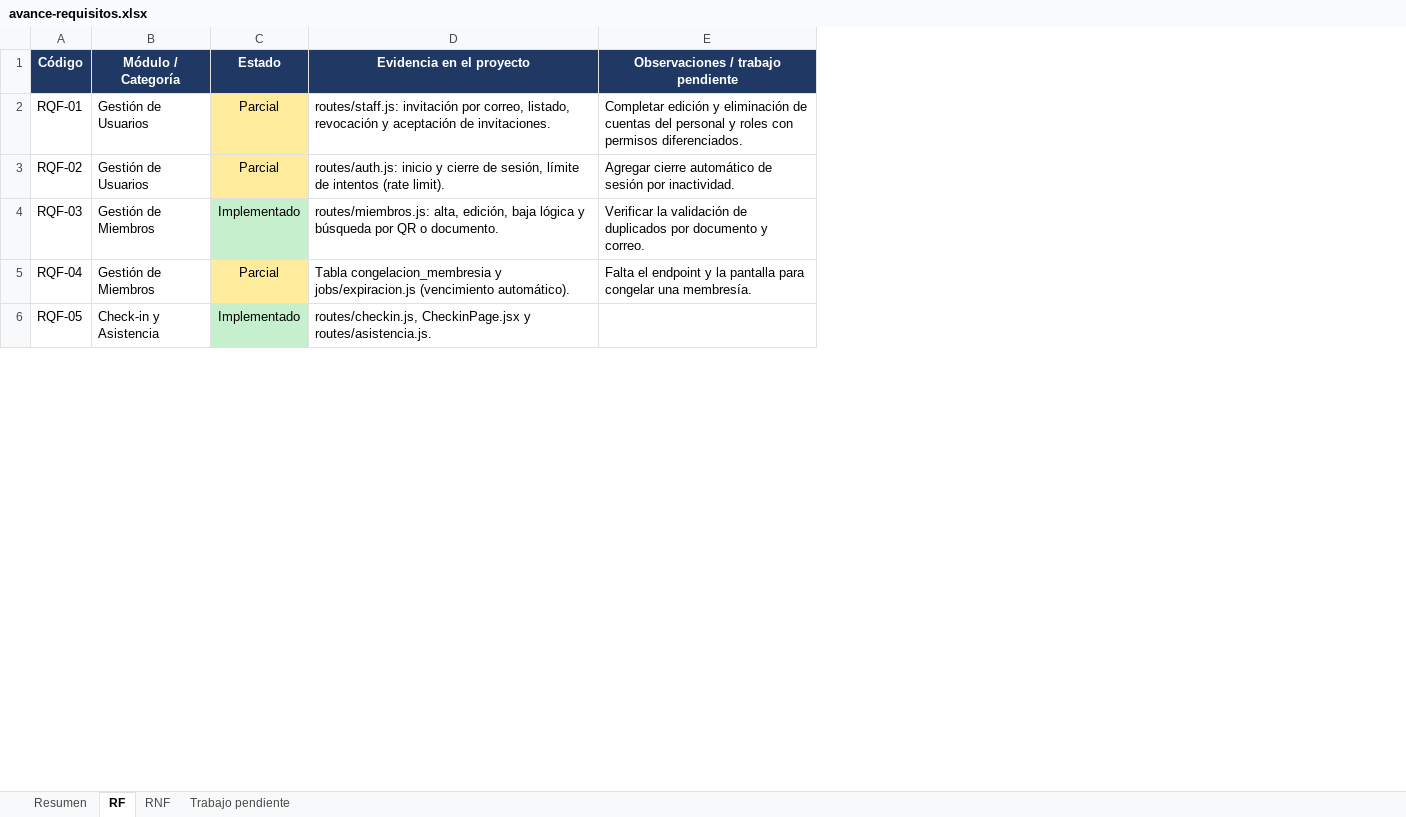
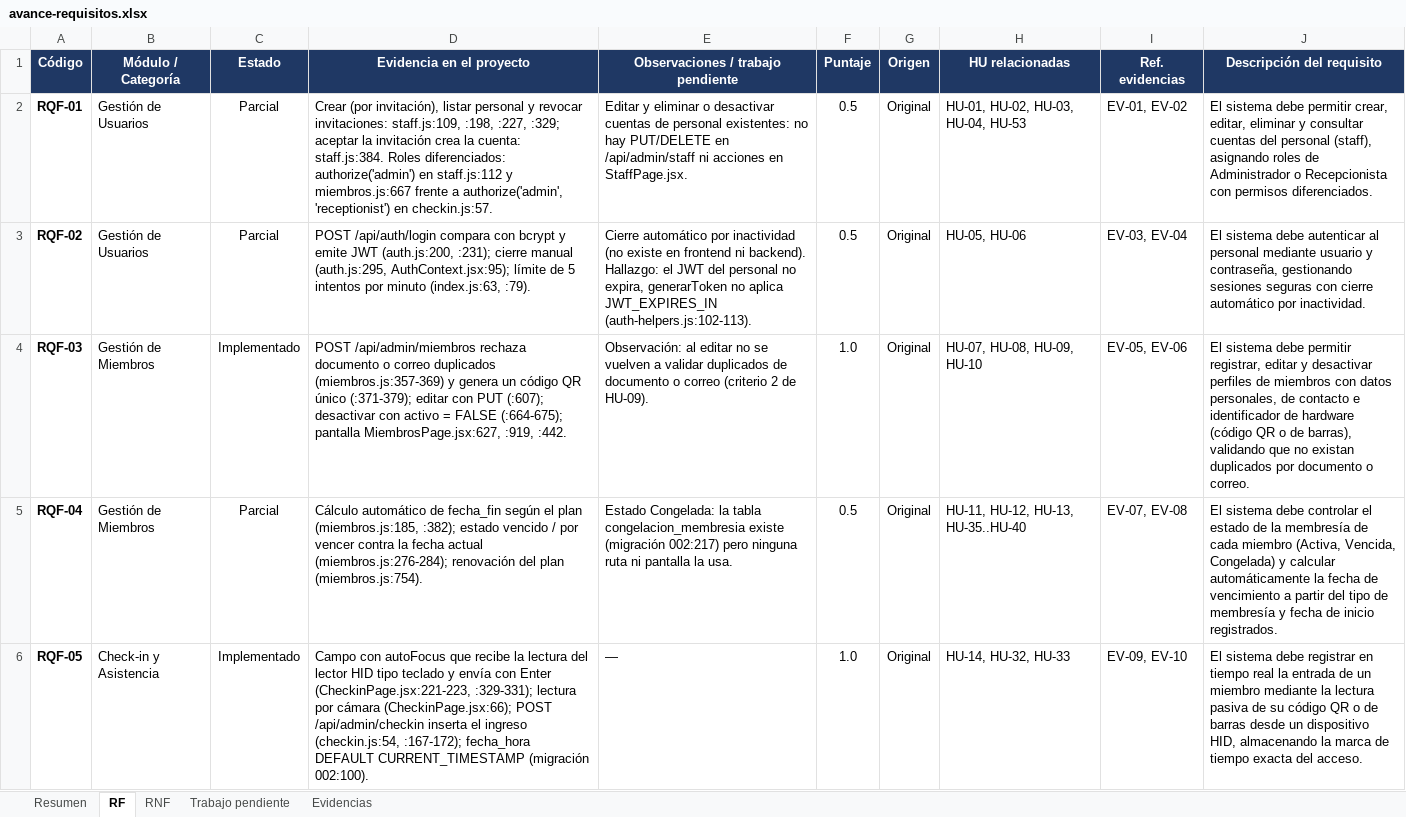
Before and after one commit to Luis140721/Proyecto_Fitloyalty, an Excel workbook: docs/avance-requisitos.xlsx, sheet RF, drawn as a sheet; only a part is shown; values as stored, in another font and other column widths than the file's, no borders; conditional formats not drawn; the diff covers the shown part only; the diff names each change by its address in the sheet, - before the commit and + after, or states it on an @@ line.

Commit message:
docs(avance): verifica el Excel de Santiago y pasa sus cifras a formulas
Se conservan las hojas Resumen, RF, RNF y Trabajo pendiente, los dos
graficos y el estilo del Excel del PR #4. Cambios:
- RF y RNF con los estados verificados contra el codigo, evidencia
  archivo:linea y columnas Puntaje, Origen, HU y Ref. evidencias.
- Resumen: totales, porcentajes y datos de los graficos ahora son
  formulas; escala y meta editables; tabla del alcance original.
- Trabajo pendiente: lo no implementado ordenado como ruta al 80 %.
- Hoja nueva Evidencias (EV-01..53).
Resultado: RF 73,1 %, RNF 66,7 %, global 70,7 % (29/41); alcance
original 50 %. El PR #4 decia 80,5 %.

```diff
--- a/docs/avance-requisitos.xlsx (sheet RF)
+++ b/docs/avance-requisitos.xlsx (sheet RF)
+sheet tab: Evidencias
+column F (Puntaje), rows 2-6: 0.5 | 0.5 | 1.0 | 0.5 | 1.0
+column G (Origen), rows 2-6: all Original
+column H (HU relacionadas), rows 2-6: HU-01, HU-02, HU-03, HU-04, HU-53 | HU-05, HU-06 | HU-07, HU-08, HU-09, HU-10 | HU-11, HU-12, HU-13, HU-35..HU-40 | HU-14, HU-32, HU-33
+column I (Ref. evidencias), rows 2-6: EV-01, EV-02 | EV-03, EV-04 | EV-05, EV-06 | EV-07, EV-08 | EV-09, EV-10
+column J (Descripción del requisito), rows 2-6: El sistema debe permitir crear, editar, eliminar y consultar cuentas del personal (staff), asignando roles de Administrador o Recepcionista con permisos diferenciados. | El sistema debe autenticar al personal mediante usuario y contraseña, gestionando sesiones seguras con cierre automático por inactividad. | El sistema debe permitir registrar, editar y desactivar perfiles de miembros con datos personales, de contacto e identificador de hardware (código QR o de barras), validando que no existan duplicados por documento o correo. | El sistema debe controlar el estado de la membresía de cada miembro (Activa, Vencida, Congelada) y calcular automáticamente la fecha de vencimiento a partir del tipo de membresía y fecha de inicio registrados. | El sistema debe registrar en tiempo real la entrada de un miembro mediante la lectura pasiva de su código QR o de barras desde un dispositivo HID, almacenando la marca de tiempo exacta del acceso.
-A2:A6 bold: off
+A2:A6 bold: on
-C2:C3 fill: #FFEB9C
+C2:C3 fill: none
-D2 (Evidencia en el proyecto): routes/staff.js: invitación por correo, listado, revocación y aceptación de invitaciones.
+D2 (Evidencia en el proyecto): Crear (por invitación), listar personal y revocar invitaciones: staff.js:109, :198, :227, :329; aceptar la invitación crea la cuenta: staff.js:384. Roles diferenciados: authorize('admin') en staff.js:112 y miembros.js:667 frente a authorize('admin', 'receptionist') en checkin.js:57.
-E2: Completar edición y eliminación de cuentas del personal y roles con permisos diferenciados.
+E2: Editar y eliminar o desactivar cuentas de personal existentes: no hay PUT/DELETE en /api/admin/staff ni acciones en StaffPage.jsx.
-D3 (Evidencia en el proyecto): routes/auth.js: inicio y cierre de sesión, límite de intentos (rate limit).
+D3 (Evidencia en el proyecto): POST /api/auth/login compara con bcrypt y emite JWT (auth.js:200, :231); cierre manual (auth.js:295, AuthContext.jsx:95); límite de 5 intentos por minuto (index.js:63, :79).
-E3: Agregar cierre automático de sesión por inactividad.
+E3: Cierre automático por inactividad (no existe en frontend ni backend). Hallazgo: el JWT del personal no expira, generarToken no aplica JWT_EXPIRES_IN (auth-helpers.js:102-113).
-C4 fill: #C6EFCE
+C4 fill: none
-D4 (Evidencia en el proyecto): routes/miembros.js: alta, edición, baja lógica y búsqueda por QR o documento.
+D4 (Evidencia en el proyecto): POST /api/admin/miembros rechaza documento o correo duplicados (miembros.js:357-369) y genera un código QR único (:371-379); editar con PUT (:607); desactivar con activo = FALSE (:664-675); pantalla MiembrosPage.jsx:627, :919, :442.
-E4: Verificar la validación de duplicados por documento y correo.
+E4: Observación: al editar no se vuelven a validar duplicados de documento o correo (criterio 2 de HU-09).
-C5 fill: #FFEB9C
+C5 fill: none
-D5 (Evidencia en el proyecto): Tabla congelacion_membresia y jobs/expiracion.js (vencimiento automático).
+D5 (Evidencia en el proyecto): Cálculo automático de fecha_fin según el plan (miembros.js:185, :382); estado vencido / por vencer contra la fecha actual (miembros.js:276-284); renovación del plan (miembros.js:754).
-E5: Falta el endpoint y la pantalla para congelar una membresía.
+E5: Estado Congelada: la tabla congelacion_membresia existe (migración 002:217) pero ninguna ruta ni pantalla la usa.
-C6 fill: #C6EFCE
+C6 fill: none
-D6 (Evidencia en el proyecto): routes/checkin.js, CheckinPage.jsx y routes/asistencia.js.
+D6 (Evidencia en el proyecto): Campo con autoFocus que recibe la lectura del lector HID tipo teclado y envía con Enter (CheckinPage.jsx:221-223, :329-331); lectura por cámara (CheckinPage.jsx:66); POST /api/admin/checkin inserta el ingreso (checkin.js:54, :167-172); fecha_hora DEFAULT CURRENT_TIMESTAMP (migración 002:100).
-E6: (empty)
+E6: —
```
Also changed, not shown: 49 edited cells and cell formats elsewhere in this sheet, sheet Trabajo pendiente, sheet Resumen, sheet RNF, formulas that keep their value, charts or pictures.
